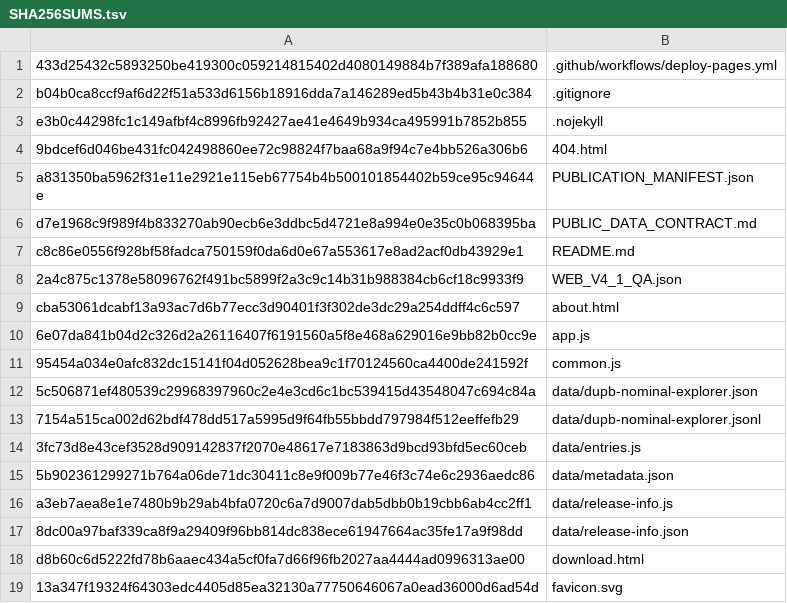
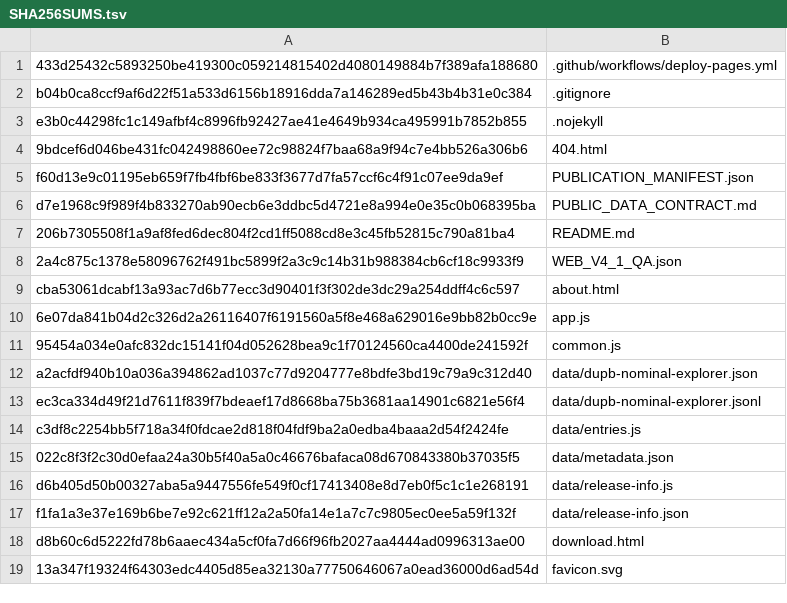
Before and after one commit to bryankhelven/dupb-nominal-explorer, a TSV file: SHA256SUMS.tsv, drawn as a sheet; only a part is shown.

```diff
--- a/SHA256SUMS.tsv
+++ b/SHA256SUMS.tsv
@@ -4,5 +4,5 @@ e3b0c44298fc1c149afbf4c8996fb92427ae41e4649b934ca495991b7852b855	.nojekyll
 9bdcef6d046be431fc042498860ee72c98824f7baa68a9f94c7e4bb526a306b6	404.html
-a831350ba5962f31e11e2921e115eb67754b4b500101854402b59ce95c94644e	PUBLICATION_MANIFEST.json
+f60d13e9c01195eb659f7fb4fbf6be833f3677d7fa57ccf6c4f91c07ee9da9ef	PUBLICATION_MANIFEST.json
 d7e1968c9f989f4b833270ab90ecb6e3ddbc5d4721e8a994e0e35c0b068395ba	PUBLIC_DATA_CONTRACT.md
-c8c86e0556f928bf58fadca750159f0da6d0e67a553617e8ad2acf0db43929e1	README.md
+206b7305508f1a9af8fed6dec804f2cd1ff5088cd8e3c45fb52815c790a81ba4	README.md
 2a4c875c1378e58096762f491bc5899f2a3c9c14b31b988384cb6cf18c9933f9	WEB_V4_1_QA.json
@@ -11,8 +11,8 @@ cba53061dcabf13a93ac7d6b77ecc3d90401f3f302de3dc29a254ddff4c6c597	about.html
 95454a034e0afc832dc15141f04d052628bea9c1f70124560ca4400de241592f	common.js
-5c506871ef480539c29968397960c2e4e3cd6c1bc539415d43548047c694c84a	data/dupb-nominal-explorer.json
-7154a515ca002d62bdf478dd517a5995d9f64fb55bbdd797984f512eeffefb29	data/dupb-nominal-explorer.jsonl
-3fc73d8e43cef3528d909142837f2070e48617e7183863d9bcd93bfd5ec60ceb	data/entries.js
-5b902361299271b764a06de71dc30411c8e9f009b77e46f3c74e6c2936aedc86	data/metadata.json
-a3eb7aea8e1e7480b9b29ab4bfa0720c6a7d9007dab5dbb0b19cbb6ab4cc2ff1	data/release-info.js
-8dc00a97baf339ca8f9a29409f96bb814dc838ece61947664ac35fe17a9f98dd	data/release-info.json
+a2acfdf940b10a036a394862ad1037c77d9204777e8bdfe3bd19c79a9c312d40	data/dupb-nominal-explorer.json
+ec3ca334d49f21d7611f839f7bdeaef17d8668ba75b3681aa14901c6821e56f4	data/dupb-nominal-explorer.jsonl
+c3df8c2254bb5f718a34f0fdcae2d818f04fdf9ba2a0edba4baaa2d54f2424fe	data/entries.js
+022c8f3f2c30d0efaa24a30b5f40a5a0c46676bafaca08d670843380b37035f5	data/metadata.json
+d6b405d50b00327aba5a9447556fe549f0cf17413408e8d7eb0f5c1c1e268191	data/release-info.js
+f1fa1a3e37e169b6be7e92c621ff12a2a50fa14e1a7c7c9805ec0ee5a59f132f	data/release-info.json
 d8b60c6d5222fd78b6aaec434a5cf0fa7d66f96fb2027aa4444ad0996313ae00	download.html
```
Also changed, not shown: 8 other files.
